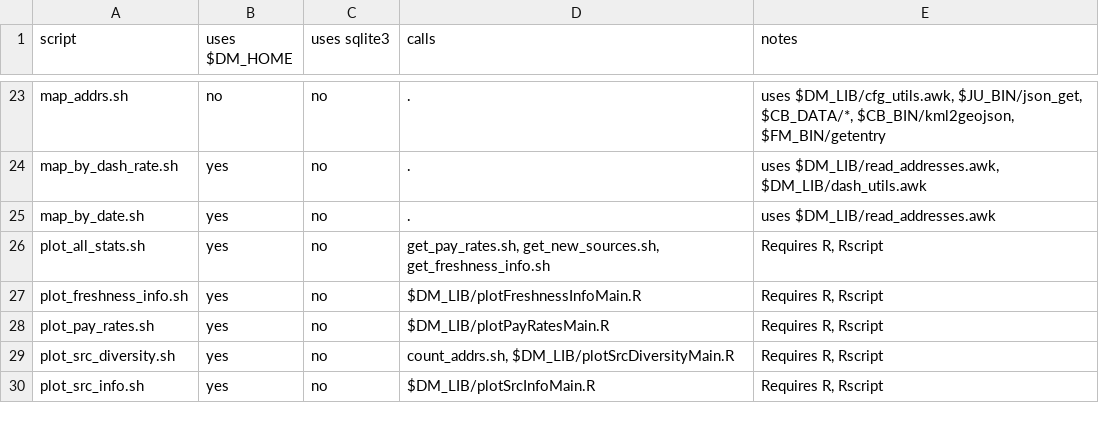
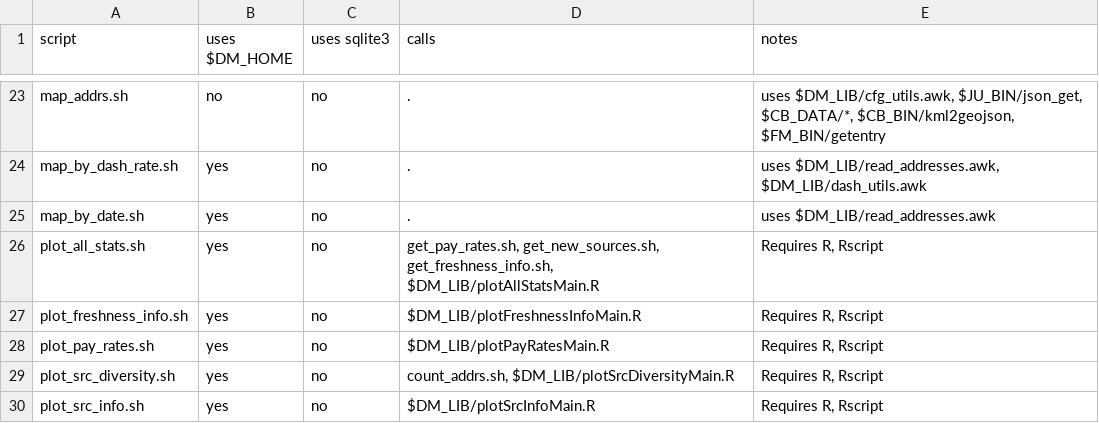
Before and after one commit to tjmacke/dd_maps, a TSV file: scripts/script-notes.tsv, drawn as a sheet; only a part is shown, gaps mark what is left out.

Commit message:
script-notes.tsv	-- updated line for plot_all_stats.sh to include call to $DM_LIB/plotAllStatsMain.R

```diff
--- a/scripts/script-notes.tsv
+++ b/scripts/script-notes.tsv
@@ -25,3 +25,3 @@ map_by_dash_rate.sh	yes	no	.	uses $DM_LIB/read_addresses.awk, $DM_LIB/dash_utils
 map_by_date.sh	yes	no	.	uses $DM_LIB/read_addresses.awk
-plot_all_stats.sh	yes	no	get_pay_rates.sh, get_new_sources.sh, get_freshness_info.sh	Requires R, Rscript
+plot_all_stats.sh	yes	no	get_pay_rates.sh, get_new_sources.sh, get_freshness_info.sh, $DM_LIB/plotAllStatsMain.R	Requires R, Rscript
 plot_freshness_info.sh	yes	no	$DM_LIB/plotFreshnessInfoMain.R	Requires R, Rscript
```
